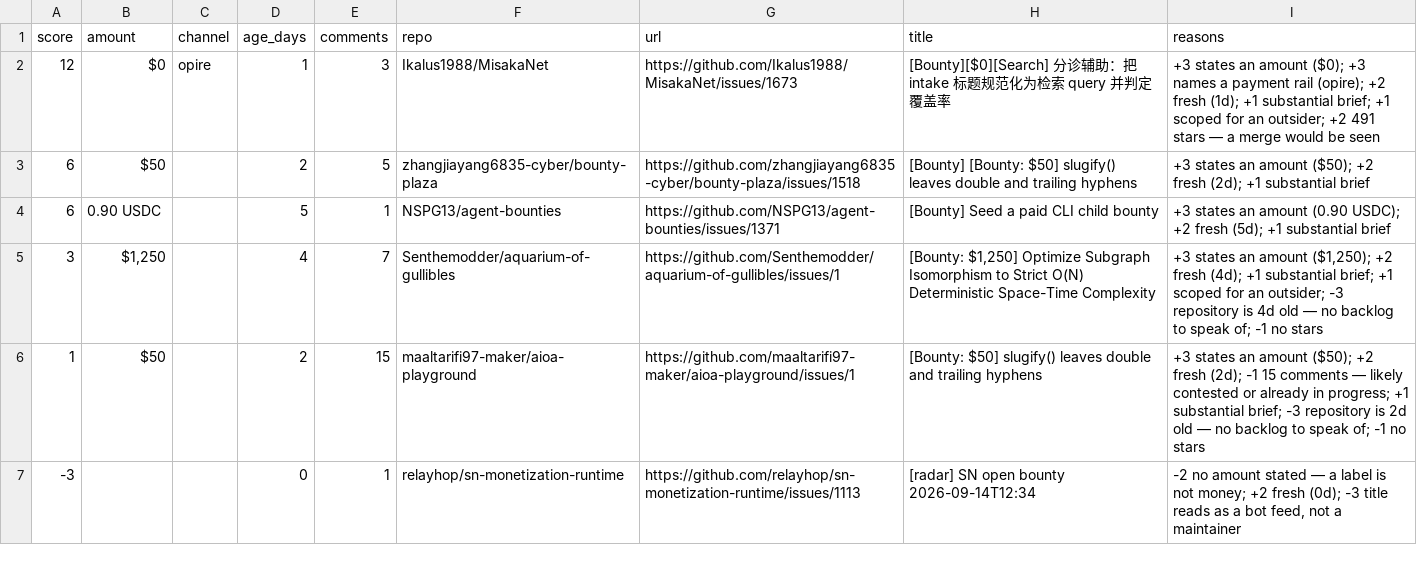
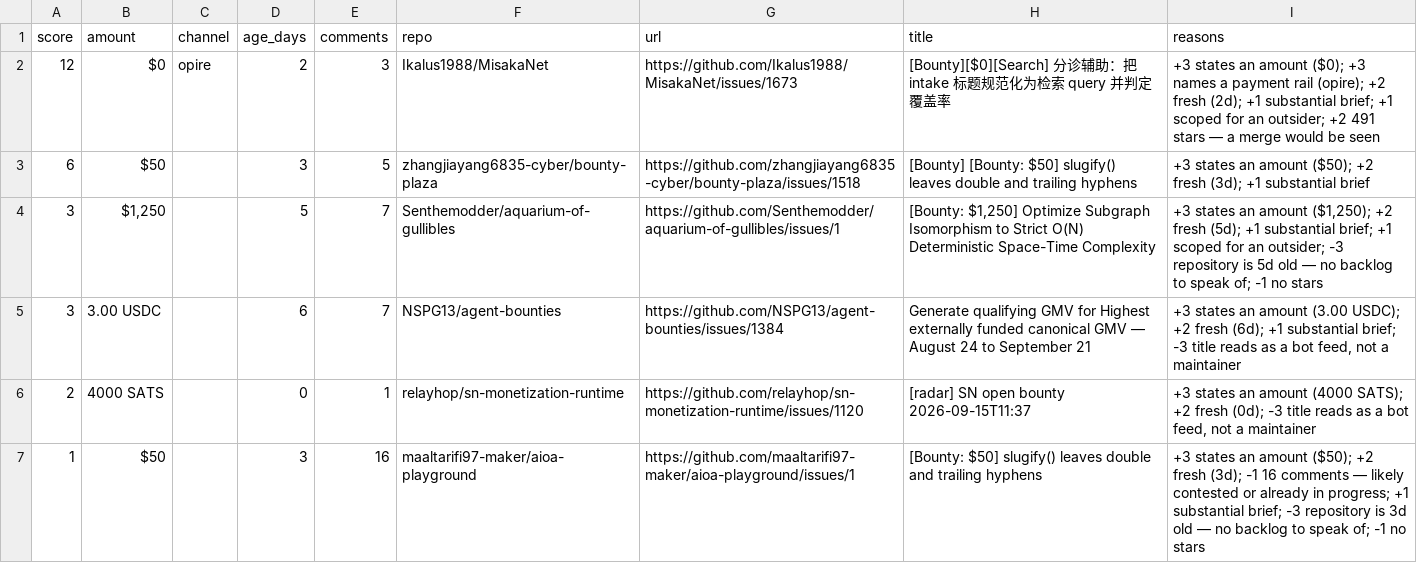
Before and after one commit to Kairose-master/handsel, a CSV file: data/demand-census/leads.csv, drawn as a sheet.

Commit message:
data(census): 2026-09-15

```diff
--- a/data/demand-census/leads.csv
+++ b/data/demand-census/leads.csv
@@ -1,7 +1,7 @@
 score,amount,channel,age_days,comments,repo,url,title,reasons
-12,$0,opire,1,3,Ikalus1988/MisakaNet,https://github.com/Ikalus1988/MisakaNet/issues/1673,[Bounty][$0][Search] 分诊辅助：把 intake 标题规范化为检索 query 并判定覆盖率,+3 states an amount ($0); +3 names a payment rail (opire); +2 fresh (1d); +1 substantial brief; +1 scoped for an outsider; +2 491 stars — a merge would be seen
-6,$50,,2,5,zhangjiayang6835-cyber/bounty-plaza,https://github.com/zhangjiayang6835-cyber/bounty-plaza/issues/1518,[Bounty] [Bounty: $50] slugify() leaves double and trailing hyphens,+3 states an amount ($50); +2 fresh (2d); +1 substantial brief
-6,0.90 USDC,,5,1,NSPG13/agent-bounties,https://github.com/NSPG13/agent-bounties/issues/1371,[Bounty] Seed a paid CLI child bounty,+3 states an amount (0.90 USDC); +2 fresh (5d); +1 substantial brief
-3,"$1,250",,4,7,Senthemodder/aquarium-of-gullibles,https://github.com/Senthemodder/aquarium-of-gullibles/issues/1,"[Bounty: $1,250] Optimize Subgraph Isomorphism to Strict O(N) Deterministic Space-Time Complexity","+3 states an amount ($1,250); +2 fresh (4d); +1 substantial brief; +1 scoped for an outsider; -3 repository is 4d old — no backlog to speak of; -1 no stars"
-1,$50,,2,15,maaltarifi97-maker/aioa-playground,https://github.com/maaltarifi97-maker/aioa-playground/issues/1,[Bounty: $50] slugify() leaves double and trailing hyphens,+3 states an amount ($50); +2 fresh (2d); -1 15 comments — likely contested or already in progress; +1 substantial brief; -3 repository is 2d old — no backlog to speak of; -1 no stars
--3,,,0,1,relayhop/sn-monetization-runtime,https://github.com/relayhop/sn-monetization-runtime/issues/1113,[radar] SN open bounty 2026-09-14T12:34,"-2 no amount stated — a label is not money; +2 fresh (0d); -3 title reads as a bot feed, not a maintainer"
+12,$0,opire,2,3,Ikalus1988/MisakaNet,https://github.com/Ikalus1988/MisakaNet/issues/1673,[Bounty][$0][Search] 分诊辅助：把 intake 标题规范化为检索 query 并判定覆盖率,+3 states an amount ($0); +3 names a payment rail (opire); +2 fresh (2d); +1 substantial brief; +1 scoped for an outsider; +2 491 stars — a merge would be seen
+6,$50,,3,5,zhangjiayang6835-cyber/bounty-plaza,https://github.com/zhangjiayang6835-cyber/bounty-plaza/issues/1518,[Bounty] [Bounty: $50] slugify() leaves double and trailing hyphens,+3 states an amount ($50); +2 fresh (3d); +1 substantial brief
+3,"$1,250",,5,7,Senthemodder/aquarium-of-gullibles,https://github.com/Senthemodder/aquarium-of-gullibles/issues/1,"[Bounty: $1,250] Optimize Subgraph Isomorphism to Strict O(N) Deterministic Space-Time Complexity","+3 states an amount ($1,250); +2 fresh (5d); +1 substantial brief; +1 scoped for an outsider; -3 repository is 5d old — no backlog to speak of; -1 no stars"
+3,3.00 USDC,,6,7,NSPG13/agent-bounties,https://github.com/NSPG13/agent-bounties/issues/1384,Generate qualifying GMV for Highest externally funded canonical GMV — August 24 to September 21,"+3 states an amount (3.00 USDC); +2 fresh (6d); +1 substantial brief; -3 title reads as a bot feed, not a maintainer"
+2,4000 SATS,,0,1,relayhop/sn-monetization-runtime,https://github.com/relayhop/sn-monetization-runtime/issues/1120,[radar] SN open bounty 2026-09-15T11:37,"+3 states an amount (4000 SATS); +2 fresh (0d); -3 title reads as a bot feed, not a maintainer"
+1,$50,,3,16,maaltarifi97-maker/aioa-playground,https://github.com/maaltarifi97-maker/aioa-playground/issues/1,[Bounty: $50] slugify() leaves double and trailing hyphens,+3 states an amount ($50); +2 fresh (3d); -1 16 comments — likely contested or already in progress; +1 substantial brief; -3 repository is 3d old — no backlog to speak of; -1 no stars
```
